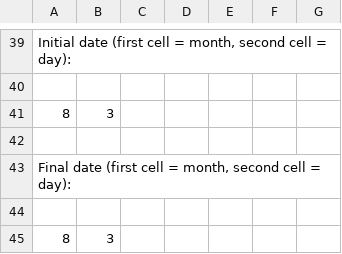
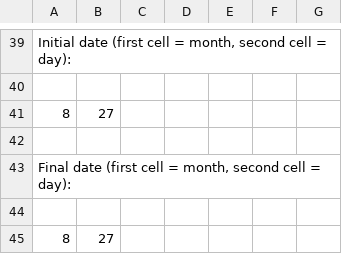
Before and after one commit to nicolasgapa/EISA, a CSV file: Parsing/Settings.csv, drawn as a sheet; only a part is shown, gaps mark what is left out; the diff names each change by its address in the sheet, - before the commit and + after, or states it on an @@ line.

```diff
--- a/Parsing/Settings.csv
+++ b/Parsing/Settings.csv
-B41: 3
+B41: 27
-B45: 3
+B45: 27
```
Also changed, not shown: Graphing/GRAPHSETTINGS.csv, 1 other file.
